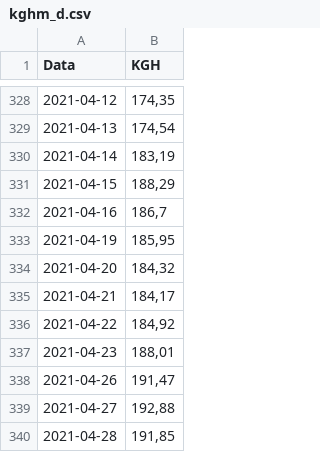
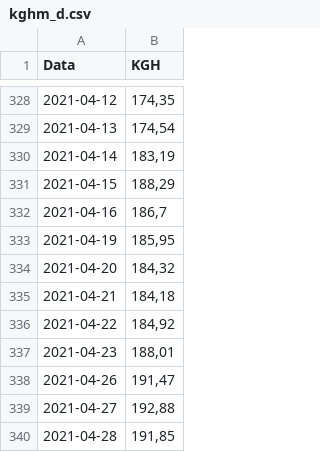
Before and after one commit to robertbaraniecki-bit/uek-silesiapulse, a CSV file: data/kghm_d.csv, drawn as a sheet; only a part is shown, gaps mark what is left out.

```diff
--- a/data/kghm_d.csv
+++ b/data/kghm_d.csv
@@ -334,3 +334,3 @@
 2021-04-20,"184,32"
-2021-04-21,"184,17"
+2021-04-21,"184,18"
 2021-04-22,"184,92"
```
Also changed, not shown: data/pkn_d.csv, 4 other files.
